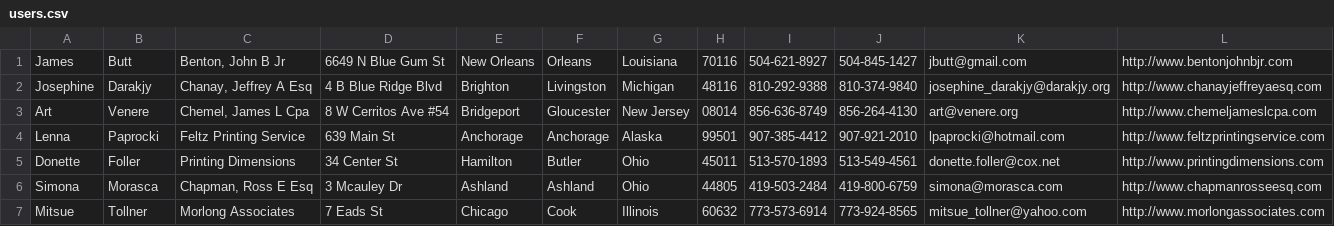
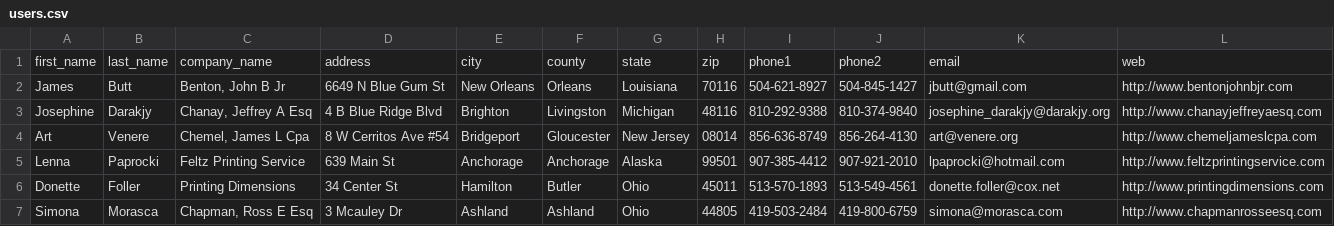
Before and after one commit to nugipra/SOLR_sample_codes, a CSV file: db/seeds/users.csv, drawn as a sheet; only a part is shown; the shorter side is filled out with more unchanged rows.

Commit message:
facetting user's state. users can be grouped by state now

```diff
--- a/db/seeds/users.csv
+++ b/db/seeds/users.csv
@@ -1 +1,2 @@
+"first_name","last_name","company_name","address","city","county","state","zip","phone1","phone2","email","web"
 James,Butt,"Benton, John B Jr",6649 N Blue Gum St,New Orleans,Orleans,Louisiana,70116,504-621-8927,504-845-1427,jbutt@gmail.com,http://www.bentonjohnbjr.com
```
Also changed, not shown: 3 other files.
